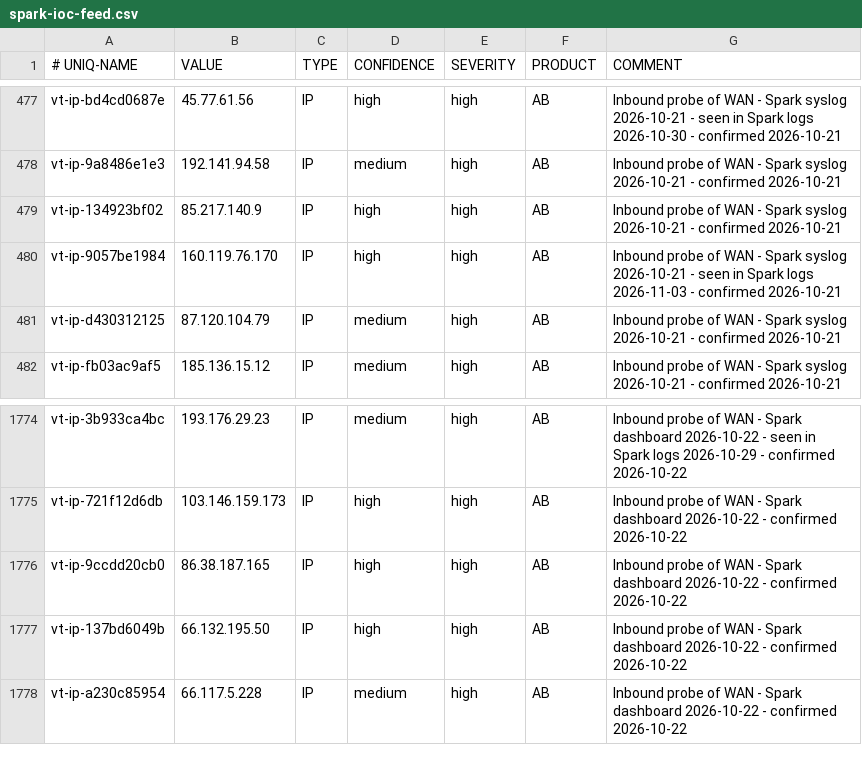
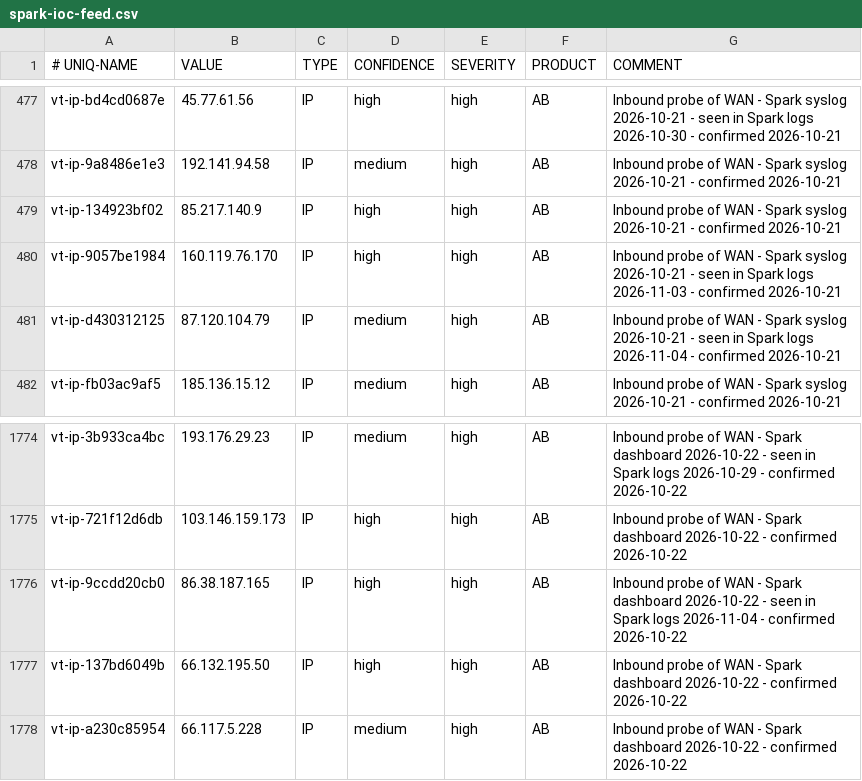
Before and after one commit to yanivil/home-threat-feed, a CSV file: spark-ioc-feed.csv, drawn as a sheet; only a part is shown, gaps mark what is left out.

Commit message:
Update the feed from the Spark's syslog check (+2/-2 lines)

```diff
--- a/spark-ioc-feed.csv
+++ b/spark-ioc-feed.csv
@@ -480,3 +480,3 @@ vt-ip-134923bf02,85.217.140.9,IP,high,high,AB,Inbound probe of WAN - Spark syslo
 vt-ip-9057be1984,160.119.76.170,IP,high,high,AB,Inbound probe of WAN - Spark syslog 2026-10-21 - seen in Spark logs 2026-11-03 - confirmed 2026-10-21
-vt-ip-d430312125,87.120.104.79,IP,medium,high,AB,Inbound probe of WAN - Spark syslog 2026-10-21 - confirmed 2026-10-21
+vt-ip-d430312125,87.120.104.79,IP,medium,high,AB,Inbound probe of WAN - Spark syslog 2026-10-21 - seen in Spark logs 2026-11-04 - confirmed 2026-10-21
 vt-ip-fb03ac9af5,185.136.15.12,IP,medium,high,AB,Inbound probe of WAN - Spark syslog 2026-10-21 - confirmed 2026-10-21
@@ -1775,3 +1775,3 @@ vt-ip-3b933ca4bc,193.176.29.23,IP,medium,high,AB,Inbound probe of WAN - Spark da
 vt-ip-721f12d6db,103.146.159.173,IP,high,high,AB,Inbound probe of WAN - Spark dashboard 2026-10-22 - confirmed 2026-10-22
-vt-ip-9ccdd20cb0,86.38.187.165,IP,high,high,AB,Inbound probe of WAN - Spark dashboard 2026-10-22 - confirmed 2026-10-22
+vt-ip-9ccdd20cb0,86.38.187.165,IP,high,high,AB,Inbound probe of WAN - Spark dashboard 2026-10-22 - seen in Spark logs 2026-11-04 - confirmed 2026-10-22
 vt-ip-137bd6049b,66.132.195.50,IP,high,high,AB,Inbound probe of WAN - Spark dashboard 2026-10-22 - confirmed 2026-10-22
```
